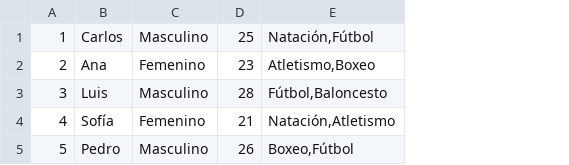
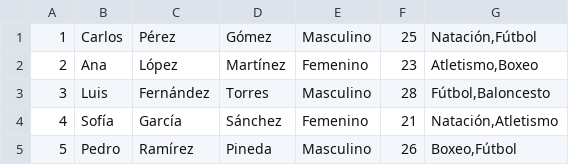
Before and after one commit to JuanSosaCiencias/TrabajosBDD, a CSV file: practicas/Práctica02_Excelbenders/Docs/prueba/atletas.csv, drawn as a sheet; the diff names each change by its address in the sheet, - before the commit and + after, or states it on an @@ line.

```diff
--- a/practicas/Práctica02_Excelbenders/Docs/prueba/atletas.csv
+++ b/practicas/Práctica02_Excelbenders/Docs/prueba/atletas.csv
+column C, rows 1-5: Pérez | López | Fernández | García | Ramírez
+column D, rows 1-5: Gómez | Martínez | Torres | Sánchez | Pineda
```
Also changed, not shown: 3 other files.
